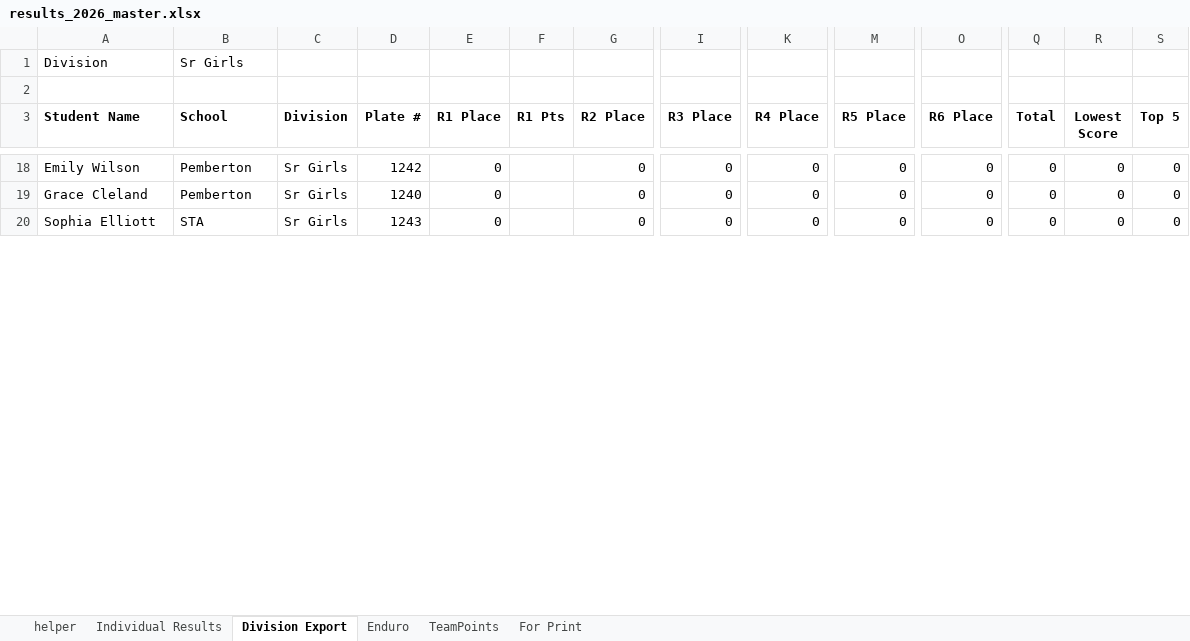
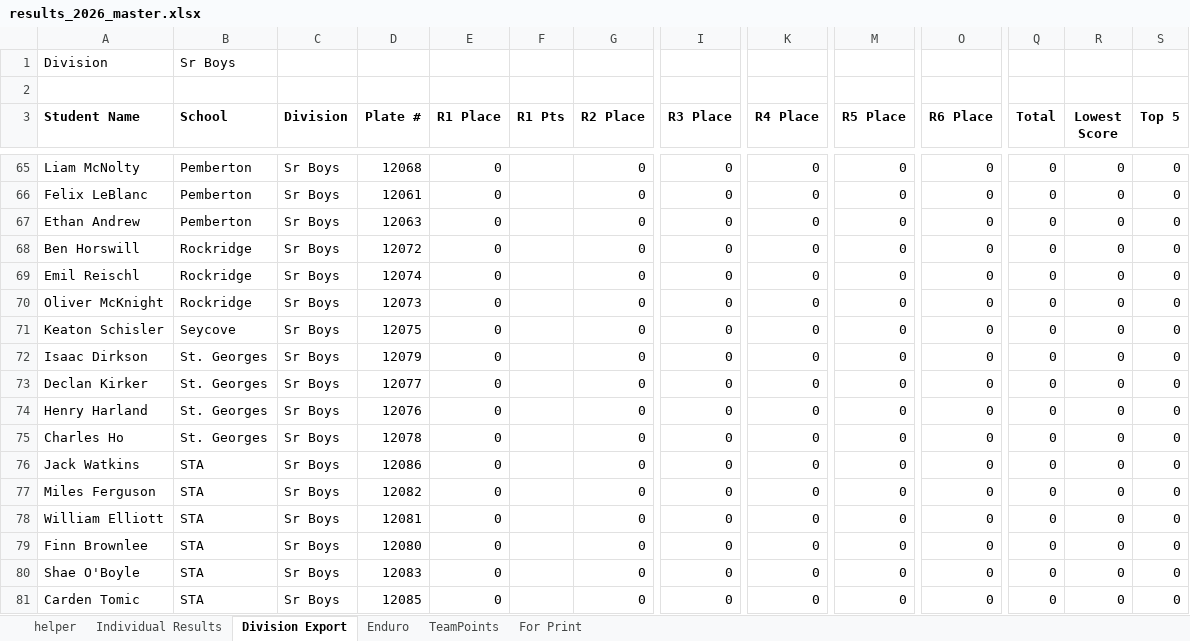
Before and after one commit to mskippy/codemathbike_bike, an Excel workbook: results_2026_master.xlsx, sheet Division Export, drawn as a sheet; only a part is shown, gaps mark what is left out; values as stored, in another font and other column widths than the file's, no borders; addresses are those after the commit; rows hold the shown columns only; the diff covers the shown part only; the diff names each change by its address in the sheet, - before the commit and + after, or states it on an @@ line.

Commit message:
Sync competitor data; fix plates & Bant Girls
Reconcile and normalize competitor data across JSON files to match the updated spreadsheet (results_2026_master.xlsx). Key changes:
- Move and consolidate the "Bant Girls" block in division_results.json (removed duplicated/incorrect placement and appended correct entries).
- Remove Owen Morrison from race_comparison.json.
- Add/restore Bant Girls entries in results.json and add new placeholders (e.g. Noah Cullingworth, Sophie Schiman).
- Fix and assign plate numbers for multiple competitors (Callum Paul, Gavin Hardy, Oliver Silcock, Benjamin Hill, etc.) and clear/adjust others (e.g. James Pinfold).
- Update school_results.json to swap and reassign many competitor records (names, plates, and divisions) so school rosters match the master spreadsheet; remove obsolete entries (e.g. Elle Kritter) and shift entries between schools (GW Graham, Howe Sound, Seycove, etc.).

These edits are data-only and ensure the three JSON datasets are consistent with the updated Excel master.

```diff
--- a/results_2026_master.xlsx (sheet Division Export)
+++ b/results_2026_master.xlsx (sheet Division Export)
-B1 (School): Sr Girls
+B1 (School): Sr Boys
-A65 (Student Name): Emily Wilson
+A65 (Student Name): Liam McNolty
-C65:C66 (Division): Sr Girls
+C65:C66 (Division): Sr Boys
-D65 (Plate #): 1242
+D65 (Plate #): 12068
-A66 (Student Name): Grace Cleland
+A66 (Student Name): Felix LeBlanc
-D66 (Plate #): 1240
+D66 (Plate #): 12061
+row 67: Ethan Andrew | Pemberton | Sr Boys | 12063 | 0 |  | 0 | 0 | 0 | 0 | 0 | 0 | 0 | 0
+row 68: Ben Horswill | Rockridge | Sr Boys | 12072 | 0 |  | 0 | 0 | 0 | 0 | 0 | 0 | 0 | 0
+row 69: Emil Reischl | Rockridge | Sr Boys | 12074 | 0 |  | 0 | 0 | 0 | 0 | 0 | 0 | 0 | 0
+row 70: Oliver McKnight | Rockridge | Sr Boys | 12073 | 0 |  | 0 | 0 | 0 | 0 | 0 | 0 | 0 | 0
+row 71: Keaton Schisler | Seycove | Sr Boys | 12075 | 0 |  | 0 | 0 | 0 | 0 | 0 | 0 | 0 | 0
+row 72: Isaac Dirkson | St. Georges | Sr Boys | 12079 | 0 |  | 0 | 0 | 0 | 0 | 0 | 0 | 0 | 0
+row 73: Declan Kirker | St. Georges | Sr Boys | 12077 | 0 |  | 0 | 0 | 0 | 0 | 0 | 0 | 0 | 0
+row 74: Henry Harland | St. Georges | Sr Boys | 12076 | 0 |  | 0 | 0 | 0 | 0 | 0 | 0 | 0 | 0
+row 75: Charles Ho | St. Georges | Sr Boys | 12078 | 0 |  | 0 | 0 | 0 | 0 | 0 | 0 | 0 | 0
+row 76: Jack Watkins | STA | Sr Boys | 12086 | 0 |  | 0 | 0 | 0 | 0 | 0 | 0 | 0 | 0
+row 77: Miles Ferguson | STA | Sr Boys | 12082 | 0 |  | 0 | 0 | 0 | 0 | 0 | 0 | 0 | 0
-A78 (Student Name): Sophia Elliott
+A78 (Student Name): William Elliott
-C78 (Division): Sr Girls
+C78 (Division): Sr Boys
-D78 (Plate #): 1243
+D78 (Plate #): 12081
+row 79: Finn Brownlee | STA | Sr Boys | 12080 | 0 |  | 0 | 0 | 0 | 0 | 0 | 0 | 0 | 0
+row 80: Shae O'Boyle | STA | Sr Boys | 12083 | 0 |  | 0 | 0 | 0 | 0 | 0 | 0 | 0 | 0
+row 81: Carden Tomic | STA | Sr Boys | 12085 | 0 |  | 0 | 0 | 0 | 0 | 0 | 0 | 0 | 0
```
Also changed, not shown: 59 added rows and 61 edited cells elsewhere in this sheet, sheet Individual Results, formulas that keep their value, hidden cells, 4 other files.
